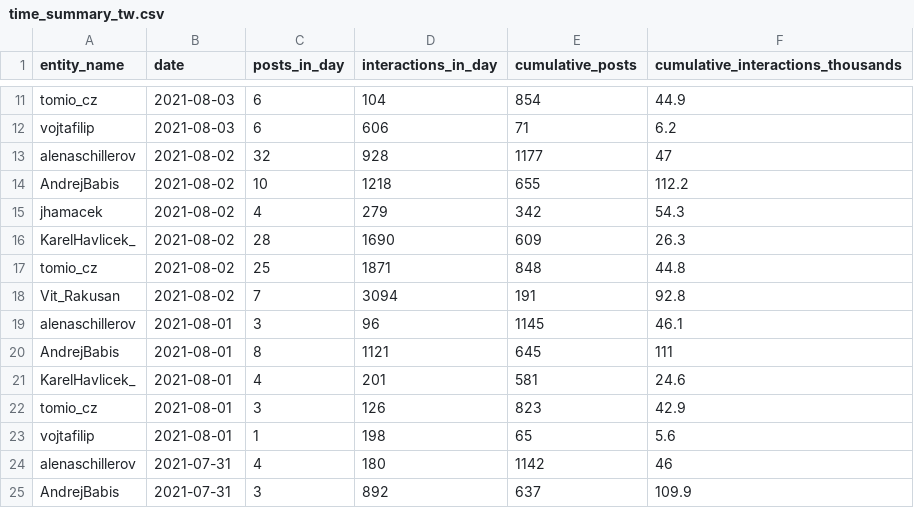
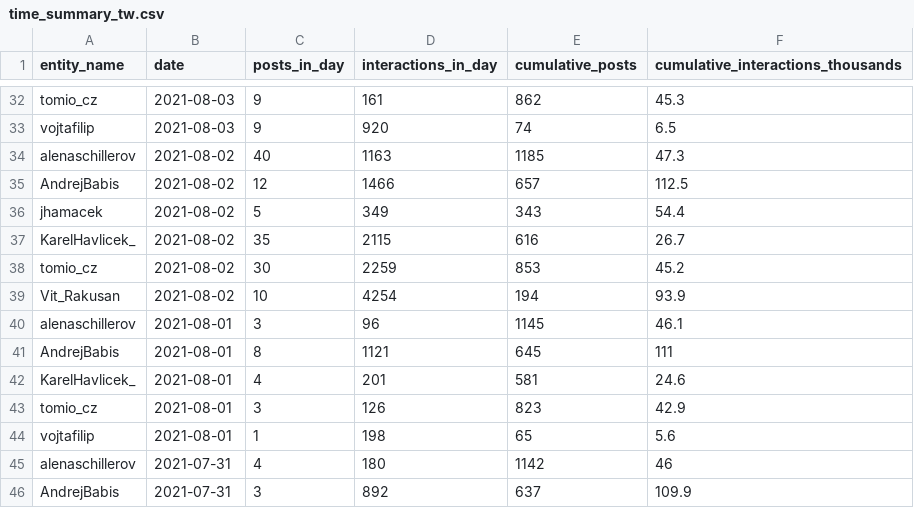
Before and after one commit to opop999/election_monitoring_social_media_communication, a CSV file: data/summary_tables/time_summary_tw.csv, drawn as a sheet; only a part is shown, gaps mark what is left out; addresses are those after the commit; the diff covers the shown part only; the diff names each change by its address in the sheet, - before the commit and + after, or states it on an @@ line.

```diff
--- a/data/summary_tables/time_summary_tw.csv
+++ b/data/summary_tables/time_summary_tw.csv
-C32:C33 (posts_in_day): 6
+C32:C33 (posts_in_day): 9
-D32 (interactions_in_day): 104
+D32 (interactions_in_day): 161
-E32 (cumulative_posts): 854
+E32 (cumulative_posts): 862
-F32: 44.9
+F32: 45.3
-D33 (interactions_in_day): 606
+D33 (interactions_in_day): 920
-E33 (cumulative_posts): 71
+E33 (cumulative_posts): 74
-F33: 6.2
+F33: 6.5
-C34 (posts_in_day): 32
+C34 (posts_in_day): 40
-D34 (interactions_in_day): 928
+D34 (interactions_in_day): 1163
-E34 (cumulative_posts): 1177
+E34 (cumulative_posts): 1185
-F34: 47
+F34: 47.3
-C35 (posts_in_day): 10
+C35 (posts_in_day): 12
-D35 (interactions_in_day): 1218
+D35 (interactions_in_day): 1466
-E35 (cumulative_posts): 655
+E35 (cumulative_posts): 657
-F35: 112.2
+F35: 112.5
-C36 (posts_in_day): 4
+C36 (posts_in_day): 5
-D36 (interactions_in_day): 279
+D36 (interactions_in_day): 349
-E36 (cumulative_posts): 342
+E36 (cumulative_posts): 343
-F36: 54.3
+F36: 54.4
-C37 (posts_in_day): 28
+C37 (posts_in_day): 35
-D37 (interactions_in_day): 1690
+D37 (interactions_in_day): 2115
-E37 (cumulative_posts): 609
+E37 (cumulative_posts): 616
-F37: 26.3
+F37: 26.7
-C38 (posts_in_day): 25
+C38 (posts_in_day): 30
-D38 (interactions_in_day): 1871
+D38 (interactions_in_day): 2259
-E38 (cumulative_posts): 848
+E38 (cumulative_posts): 853
-F38: 44.8
+F38: 45.2
-C39 (posts_in_day): 7
+C39 (posts_in_day): 10
-D39 (interactions_in_day): 3094
+D39 (interactions_in_day): 4254
-E39 (cumulative_posts): 191
+E39 (cumulative_posts): 194
-F39: 92.8
+F39: 93.9
```
Also changed, not shown: 21 added rows and 36 edited cells elsewhere in this file, data/summary_tables/time_summary_fb.csv, data/summary_tables/time_summary_yt.csv, 35 other files.
